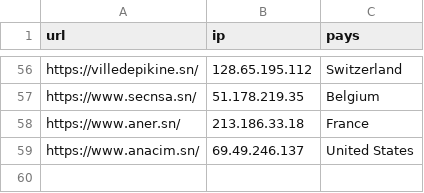
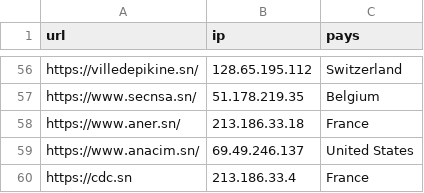
Before and after one commit to senegalouvert/annuaire-sites-publics-senegal, a CSV file: data/non_senegal.csv, drawn as a sheet; only a part is shown, gaps mark what is left out; the diff names each change by its address in the sheet, - before the commit and + after, or states it on an @@ line.

Commit message:
♻️ refactor (data): add https://cdc.sn

```diff
--- a/data/non_senegal.csv
+++ b/data/non_senegal.csv
+row 60: https://cdc.sn | 213.186.33.4 | France
```
